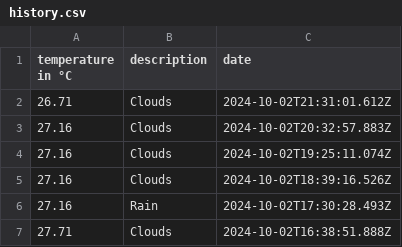
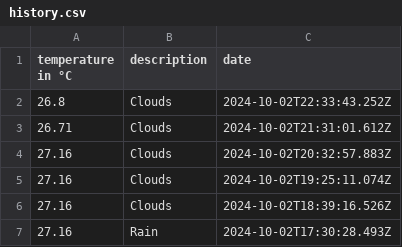
Before and after one commit to 102/singapore-weather, a CSV file: history.csv, drawn as a sheet; only a part is shown; the shorter side is filled out with more unchanged rows; the diff names each change by its address in the sheet, - before the commit and + after, or states it on an @@ line.

Commit message:
Flat: latest data (2024-10-02T22:33:43.396Z) {   "date": "2024-10-02T22:33:43.396Z",   "files": [     {       "name": "history.csv",       "deltaBytes": 38,       "source": "https://api.openweathermap.org/data/2.5/weather?lat=1.35&lon=103.82&units=metric&appid=***"     },     {       "name": "weather.json",       "deltaBytes": -4,       "source": "https://api.openweathermap.org/data/2.5/weather?lat=1.35&lon=103.82&units=metric&appid=***"     }   ] }

```diff
--- a/history.csv
+++ b/history.csv
+row 2: 26.8 | Clouds | 2024-10-02T22:33:43.252Z
```
Also changed, not shown: 1 other file.
